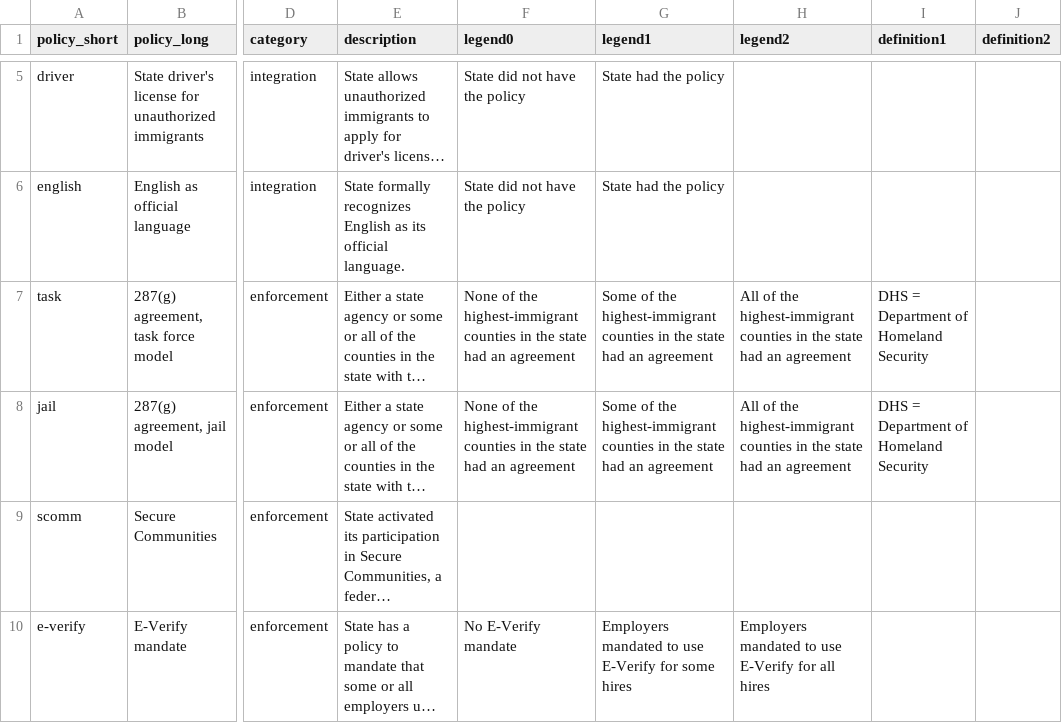
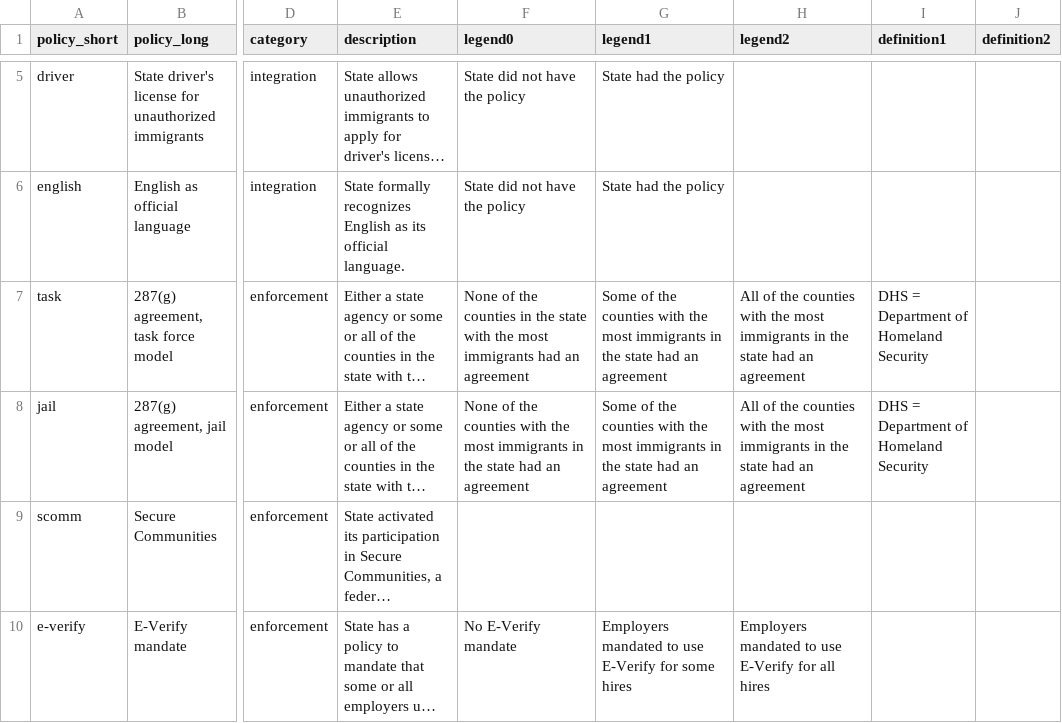
Before and after one commit to UrbanInstitute/state-immigration, a CSV file: data/policy_descriptions_only.csv, drawn as a sheet; only a part is shown, gaps mark what is left out; long unchanged cells end in …; the diff covers the shown part only; the diff names each change by its address in the sheet, - before the commit and + after, or states it on an @@ line.

Commit message:
added copedited legend labels

```diff
--- a/data/policy_descriptions_only.csv
+++ b/data/policy_descriptions_only.csv
-F7 (legend0): …of the highest-immigrant counties in the state had an…
+F7 (legend0): …of the counties in the state with the most immigrants had an…
-G7:G8 (legend1): …of the highest-immigrant counties in the…
+G7:G8 (legend1): …of the counties with the most immigrants in the…
-H7:H8 (legend2): …of the highest-immigrant counties in the…
+H7:H8 (legend2): …of the counties with the most immigrants in the…
-F8 (legend0): …of the highest-immigrant counties in the…
+F8 (legend0): …of the counties with the most immigrants in the…
```
Also changed, not shown: 6 edited cells elsewhere in this file.
